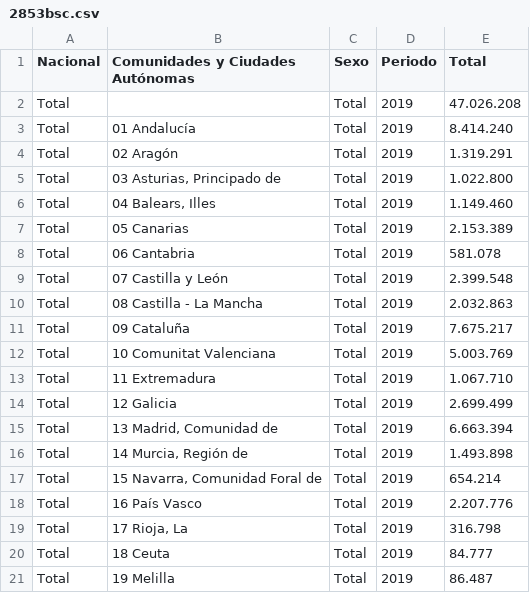
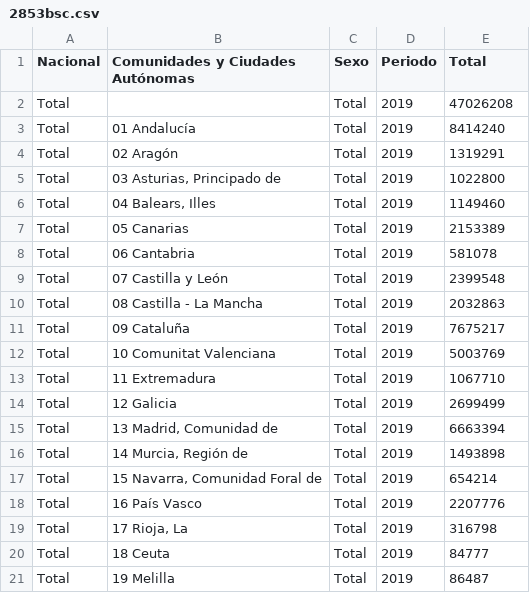
Before and after one commit to Mps1013/SeminarioFuentes, a CSV file: INPUT/DATA/2853bsc.csv, drawn as a sheet.

```diff
--- a/INPUT/DATA/2853bsc.csv
+++ b/INPUT/DATA/2853bsc.csv
@@ -1,21 +1,21 @@
 Nacional;Comunidades y Ciudades Autónomas;Sexo;Periodo;Total
-Total;;Total;2019;47.026.208
-Total;01 Andalucía;Total;2019;8.414.240
-Total;02 Aragón;Total;2019;1.319.291
-Total;03 Asturias, Principado de;Total;2019;1.022.800
-Total;04 Balears, Illes;Total;2019;1.149.460
-Total;05 Canarias;Total;2019;2.153.389
-Total;06 Cantabria;Total;2019;581.078
-Total;07 Castilla y León;Total;2019;2.399.548
-Total;08 Castilla - La Mancha;Total;2019;2.032.863
-Total;09 Cataluña;Total;2019;7.675.217
-Total;10 Comunitat Valenciana;Total;2019;5.003.769
-Total;11 Extremadura;Total;2019;1.067.710
-Total;12 Galicia;Total;2019;2.699.499
-Total;13 Madrid, Comunidad de;Total;2019;6.663.394
-Total;14 Murcia, Región de;Total;2019;1.493.898
-Total;15 Navarra, Comunidad Foral de;Total;2019;654.214
-Total;16 País Vasco;Total;2019;2.207.776
-Total;17 Rioja, La;Total;2019;316.798
-Total;18 Ceuta;Total;2019;84.777
-Total;19 Melilla;Total;2019;86.487
+Total;;Total;2019;47026208
+Total;01 Andalucía;Total;2019;8414240
+Total;02 Aragón;Total;2019;1319291
+Total;03 Asturias, Principado de;Total;2019;1022800
+Total;04 Balears, Illes;Total;2019;1149460
+Total;05 Canarias;Total;2019;2153389
+Total;06 Cantabria;Total;2019;581078
+Total;07 Castilla y León;Total;2019;2399548
+Total;08 Castilla - La Mancha;Total;2019;2032863
+Total;09 Cataluña;Total;2019;7675217
+Total;10 Comunitat Valenciana;Total;2019;5003769
+Total;11 Extremadura;Total;2019;1067710
+Total;12 Galicia;Total;2019;2699499
+Total;13 Madrid, Comunidad de;Total;2019;6663394
+Total;14 Murcia, Región de;Total;2019;1493898
+Total;15 Navarra, Comunidad Foral de;Total;2019;654214
+Total;16 País Vasco;Total;2019;2207776
+Total;17 Rioja, La;Total;2019;316798
+Total;18 Ceuta;Total;2019;84777
+Total;19 Melilla;Total;2019;86487
```
Also changed, not shown: 2 other files.
